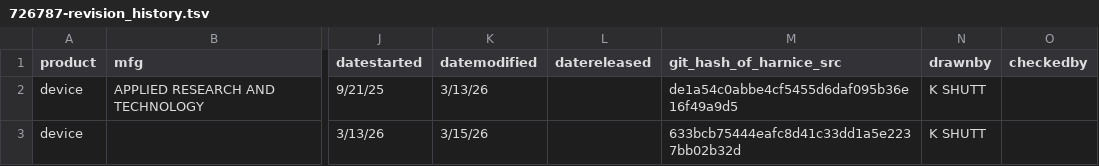
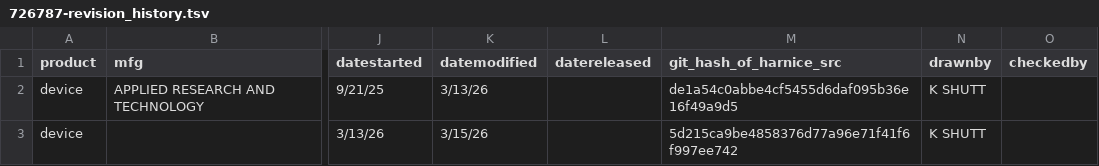
Before and after one commit to harnice/Harnice, a TSV file: library_public/Device/pro_audio/applied_research_and_technology/726787/726787-revision_history.tsv, drawn as a sheet; only a part is shown, gaps mark what is left out; the diff names each change by its address in the sheet, - before the commit and + after, or states it on an @@ line.

```diff
--- a/library_public/Device/pro_audio/applied_research_and_technology/726787/726787-revision_history.tsv
+++ b/library_public/Device/pro_audio/applied_research_and_technology/726787/726787-revision_history.tsv
-M3 (git_hash_of_harnice_src): 633bcb75444eafc8d41c33dd1a5e2237bb02b32d
+M3 (git_hash_of_harnice_src): 5d215ca9be4858376d77a96e71f41f6f997ee742
```
Also changed, not shown: 3 other files.
